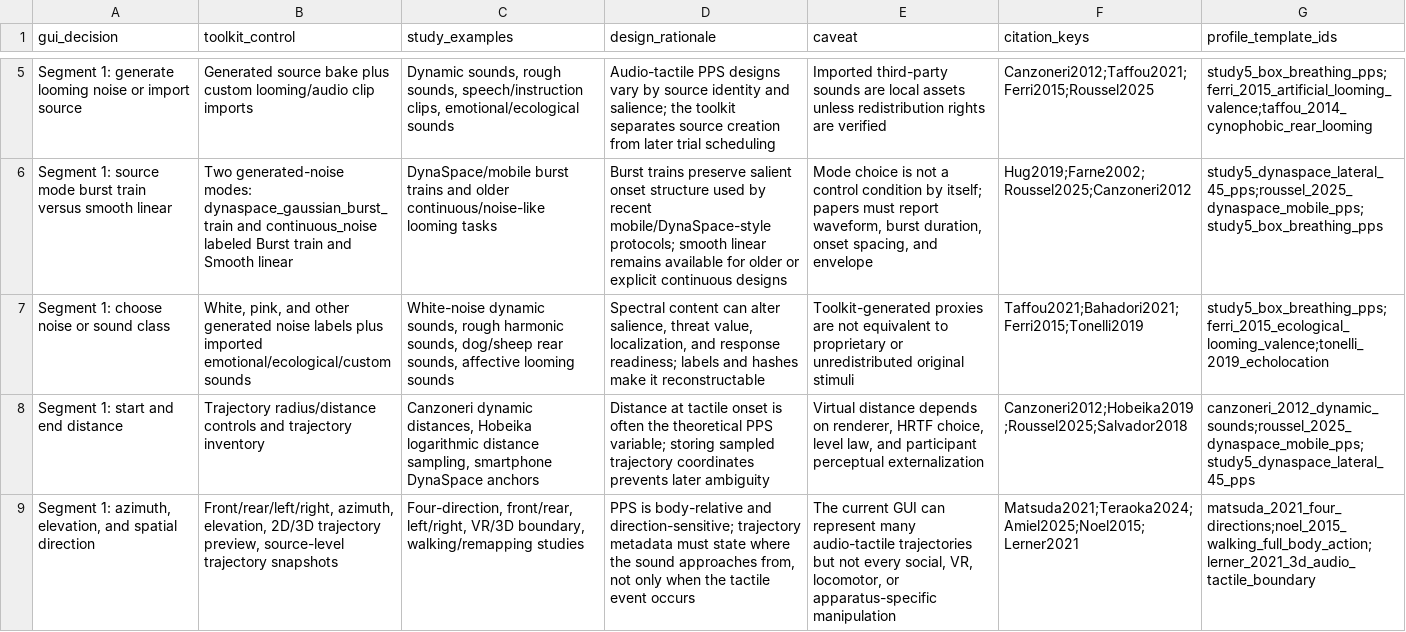
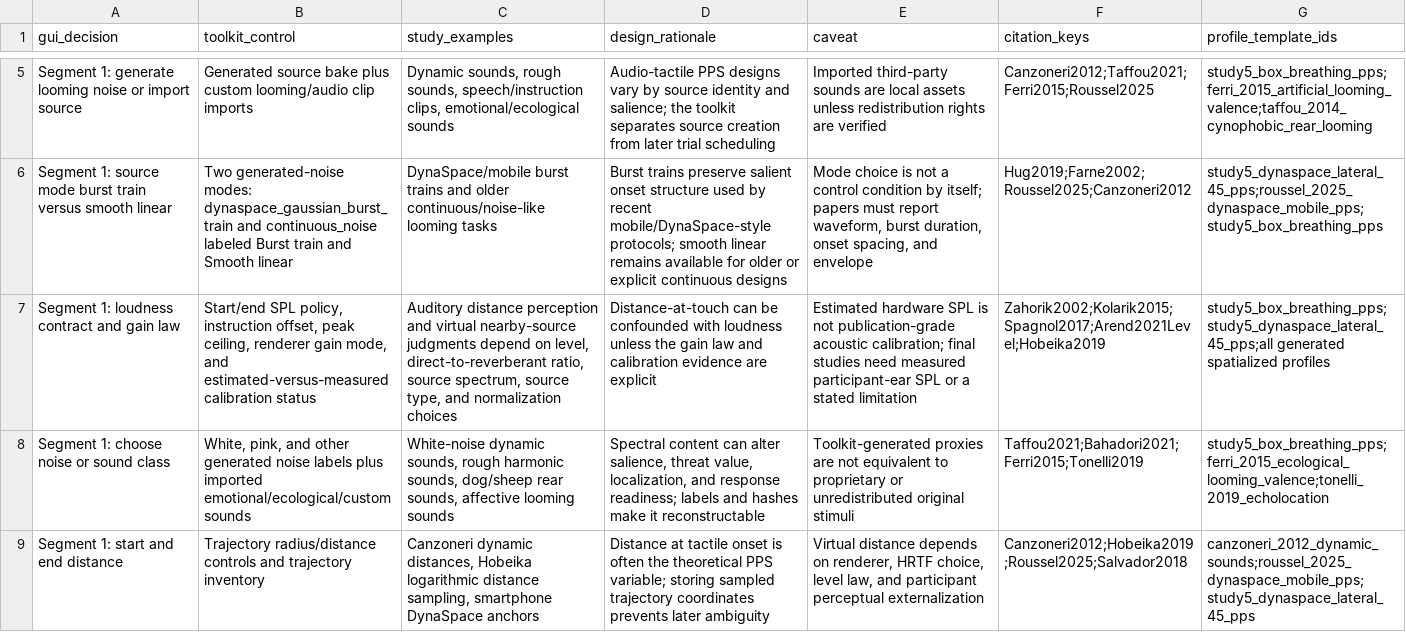
Before and after one commit to GeorgeFejer91/pps-kit, a CSV file: publication/behavior-research-methods/manuscript/evidence_matrix.csv, drawn as a sheet; only a part is shown, gaps mark what is left out; the shorter side is filled out with more unchanged rows; the diff names each change by its address in the sheet, - before the commit and + after, or states it on an @@ line.

Commit message:
Document BRM manuscript loudness contract rationale

```diff
--- a/publication/behavior-research-methods/manuscript/evidence_matrix.csv
+++ b/publication/behavior-research-methods/manuscript/evidence_matrix.csv
+row 7: Segment 1: loudness contract and gain law | Start/end SPL policy, instruction offset, peak ceiling, renderer gain mode, and estimated-versus-measured calibration status | Auditory distance perception and virtual nearby-source judgments depend on level, direct-to-reverberant ratio, source spectrum, source type, and normalization choices | Distance-at-touch can be confounded with loudness unless the gain law and calibration evidence are explicit | Estimated hardware SPL is not publication-grade acoustic calibration; final studies need measured participant-ear SPL or a stated limitation | Zahorik2002;Kolarik2015;Spagnol2017;Arend2021Level;Hobeika2019 | study5_box_breathing_pps;study5_dynaspace_lateral_45_pps;all generated spatialized profiles
```
Also changed, not shown: 4 other files.
